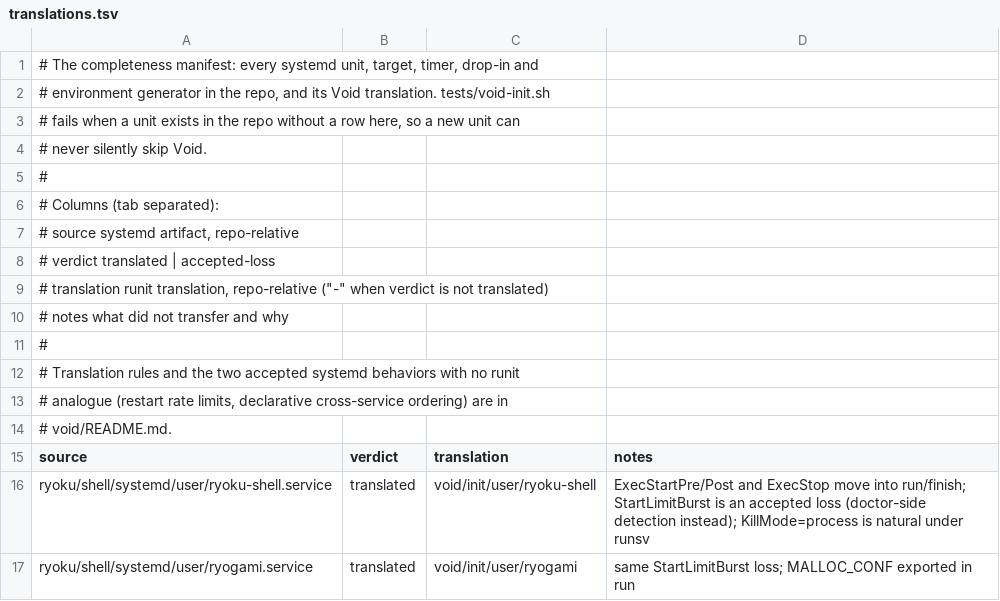
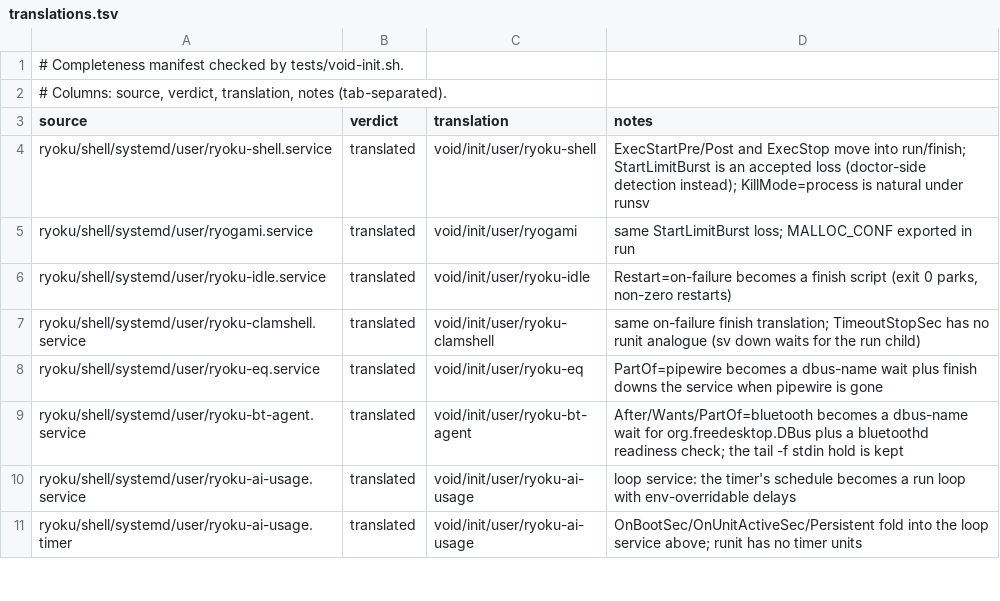
Before and after one commit to Ryoku-dev/ryoku, a TSV file: void/init/translations.tsv, drawn as a sheet; only a part is shown; the shorter side is filled out with more unchanged rows.

Commit message:
[global] void: trim the runit services' comments to the why
Most of the runit translations carried a paragraph per few lines of
script. Cut them down to the notes a reader actually needs.

```diff
--- a/void/init/translations.tsv
+++ b/void/init/translations.tsv
@@ -1,15 +1,3 @@
-# The completeness manifest: every systemd unit, target, timer, drop-in and
-# environment generator in the repo, and its Void translation. tests/void-init.sh
-# fails when a unit exists in the repo without a row here, so a new unit can
-# never silently skip Void.
-#
-# Columns (tab separated):
-#   source        systemd artifact, repo-relative
-#   verdict       translated | accepted-loss
-#   translation   runit translation, repo-relative ("-" when verdict is not translated)
-#   notes         what did not transfer and why
-#
-# Translation rules and the two accepted systemd behaviors with no runit
-# analogue (restart rate limits, declarative cross-service ordering) are in
-# void/README.md.
+# Completeness manifest checked by tests/void-init.sh.
+# Columns: source, verdict, translation, notes (tab-separated).
 source	verdict	translation	notes
```
Also changed, not shown: 37 other files.
